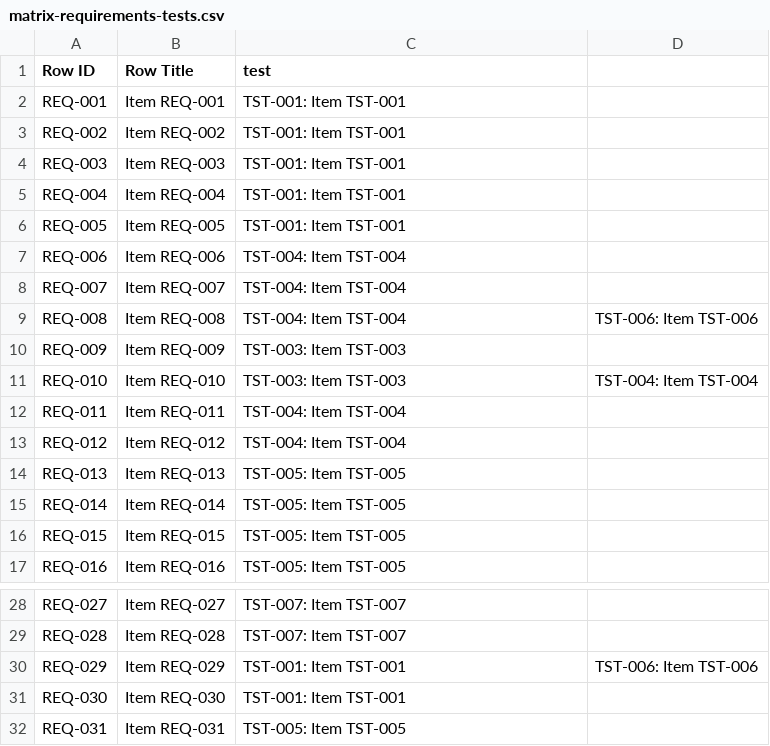
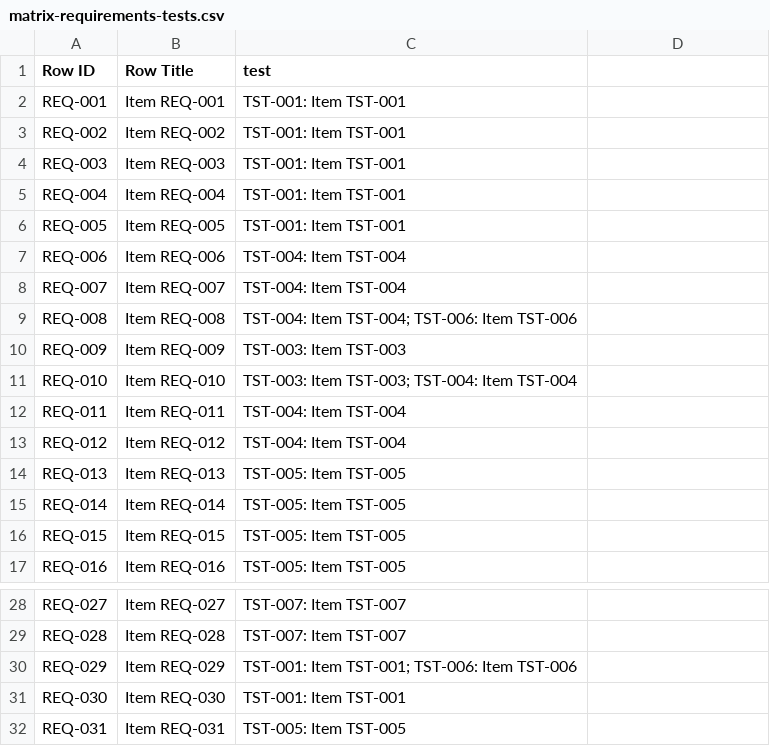
Before and after one commit to rattermeyer/antora-tracer, a CSV file: examples/modules/ROOT/attachments/traceability/matrix-requirements-tests.csv, drawn as a sheet; only a part is shown, gaps mark what is left out.

```diff
--- a/examples/modules/ROOT/attachments/traceability/matrix-requirements-tests.csv
+++ b/examples/modules/ROOT/attachments/traceability/matrix-requirements-tests.csv
@@ -8,5 +8,5 @@ REQ-006,Item REQ-006,TST-004: Item TST-004
 REQ-007,Item REQ-007,TST-004: Item TST-004
-REQ-008,Item REQ-008,TST-004: Item TST-004,TST-006: Item TST-006
+REQ-008,Item REQ-008,TST-004: Item TST-004; TST-006: Item TST-006
 REQ-009,Item REQ-009,TST-003: Item TST-003
-REQ-010,Item REQ-010,TST-003: Item TST-003,TST-004: Item TST-004
+REQ-010,Item REQ-010,TST-003: Item TST-003; TST-004: Item TST-004
 REQ-011,Item REQ-011,TST-004: Item TST-004
@@ -29,3 +29,3 @@ REQ-027,Item REQ-027,TST-007: Item TST-007
 REQ-028,Item REQ-028,TST-007: Item TST-007
-REQ-029,Item REQ-029,TST-001: Item TST-001,TST-006: Item TST-006
+REQ-029,Item REQ-029,TST-001: Item TST-001; TST-006: Item TST-006
 REQ-030,Item REQ-030,TST-001: Item TST-001
```
Also changed, not shown: examples/modules/ROOT/attachments/traceability/matrix-requirements-architecture.csv, examples/modules/ROOT/attachments/traceability/nodes.csv, 10 other files.
